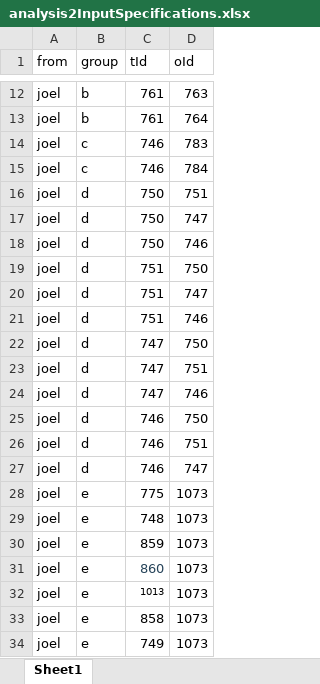
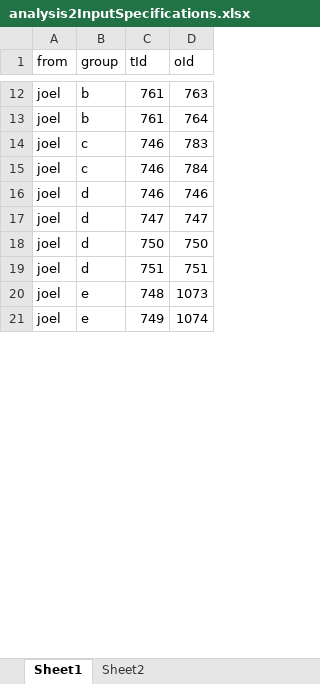
Before and after one commit to ohdsi-studies/HowOften, an Excel workbook: analysis_specifications/analysis2InputSpecifications.xlsx, sheet Sheet1, drawn as a sheet; only a part is shown, gaps mark what is left out; the shorter side is filled out with more unchanged rows; values as stored, in another font and other column widths than the file's, no borders; removed rows and columns are numbered as before the commit, all else as after; the diff covers the shown part only; the diff names each change by its address in the sheet, - before the commit and + after, or states it on an @@ line.

Commit message:
Update joels missing mace

```diff
--- a/analysis_specifications/analysis2InputSpecifications.xlsx (sheet Sheet1)
+++ b/analysis_specifications/analysis2InputSpecifications.xlsx (sheet Sheet1)
+sheet tab: Sheet2
-row 16: joel | d | 750 | 751
-row 17: joel | d | 750 | 747
-C16 (tId): 750
+C16 (tId): 746
-row 19: joel | d | 751 | 750
-C17 (tId): 751
+C17 (tId): 747
-row 21: joel | d | 751 | 746
-C18 (tId): 747
+C18 (tId): 750
-C19 (tId): 747
+C19 (tId): 751
-row 24: joel | d | 747 | 746
-row 25: joel | d | 746 | 750
-row 26: joel | d | 746 | 751
-row 27: joel | d | 746 | 747
-row 28: joel | e | 775 | 1073
-row 30: joel | e | 859 | 1073
-row 31: joel | e | 860 | 1073
-row 32: joel | e | 1013 | 1073
-row 33: joel | e | 858 | 1073
-row 34: joel | e | 749 | 1073
```
Also changed, not shown: 3 added rows, 7 removed rows, 2 edited cells and cell formats elsewhere in this sheet.
